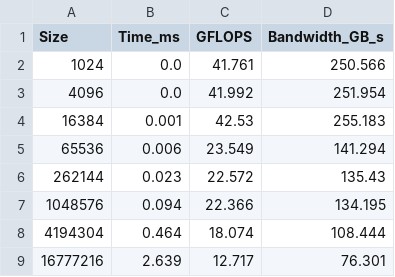
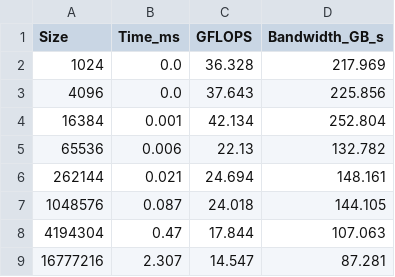
Before and after one commit to AdamHaffar/arm-vector-bench, a CSV file: results/scalar_results.csv, drawn as a sheet.

Commit message:
results: update scalar results with latest benchmark data

```diff
--- a/results/scalar_results.csv
+++ b/results/scalar_results.csv
@@ -1,9 +1,9 @@
 Size,Time_ms,GFLOPS,Bandwidth_GB_s
-1024,0.0,41.761,250.566
-4096,0.0,41.992,251.954
-16384,0.001,42.53,255.183
-65536,0.006,23.549,141.294
-262144,0.023,22.572,135.43
-1048576,0.094,22.366,134.195
-4194304,0.464,18.074,108.444
-16777216,2.639,12.717,76.301
+1024,0.0,36.328,217.969
+4096,0.0,37.643,225.856
+16384,0.001,42.134,252.804
+65536,0.006,22.13,132.782
+262144,0.021,24.694,148.161
+1048576,0.087,24.018,144.105
+4194304,0.47,17.844,107.063
+16777216,2.307,14.547,87.281
```
